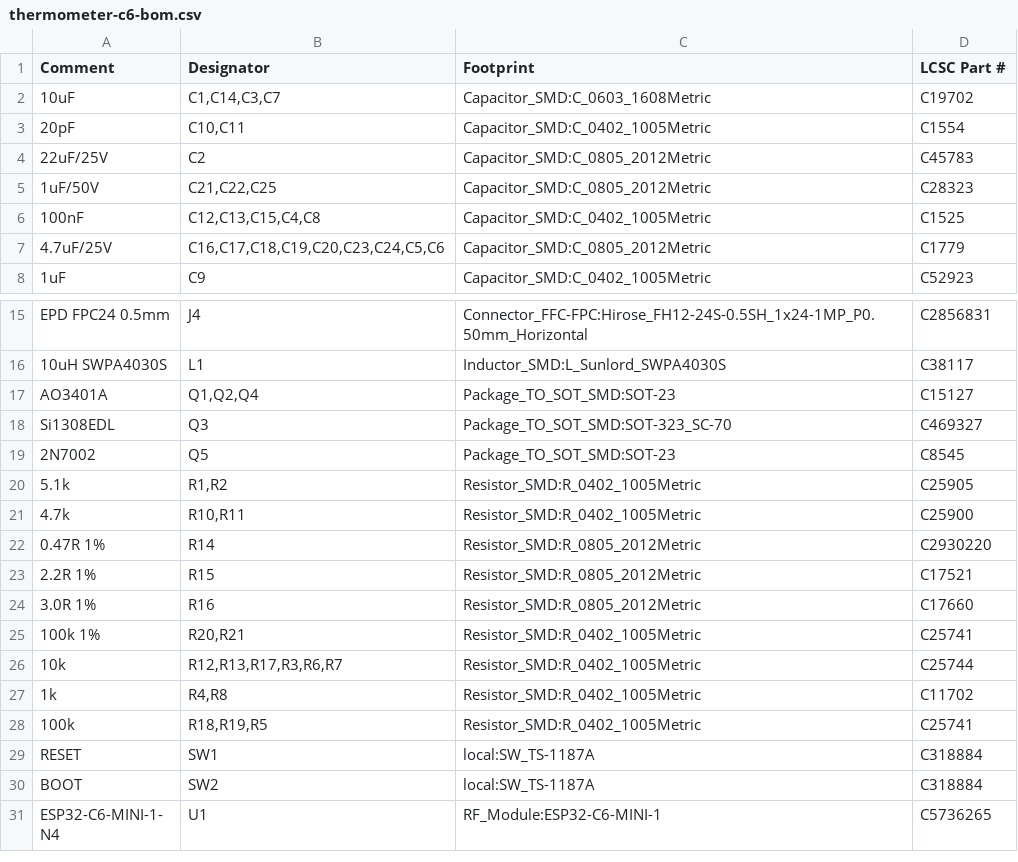
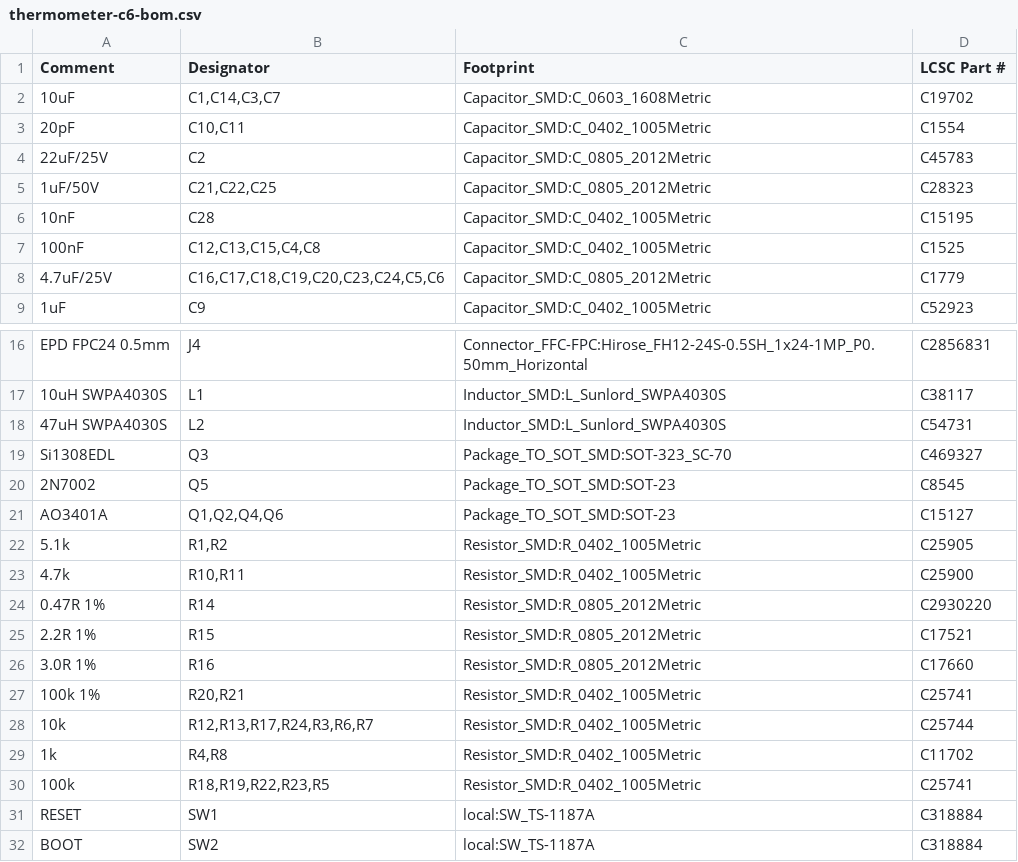
Before and after one commit to antoinecellerier/firebeetle-esp32-e-thermometer, a CSV file: hardware/thermometer-c6/bom/thermometer-c6-bom.csv, drawn as a sheet; only a part is shown, gaps mark what is left out; the shorter side is filled out with more unchanged rows.

```diff
--- a/hardware/thermometer-c6/bom/thermometer-c6-bom.csv
+++ b/hardware/thermometer-c6/bom/thermometer-c6-bom.csv
@@ -5,2 +5,3 @@ Comment,Designator,Footprint,LCSC Part #
 1uF/50V,"C21,C22,C25",Capacitor_SMD:C_0805_2012Metric,C28323
+10nF,C28,Capacitor_SMD:C_0402_1005Metric,C15195
 100nF,"C12,C13,C15,C4,C8",Capacitor_SMD:C_0402_1005Metric,C1525
@@ -16,5 +17,6 @@ EPD FPC24 0.5mm,J4,Connector_FFC-FPC:Hirose_FH12-24S-0.5SH_1x24-1MP_P0.50mm_Hori
 10uH SWPA4030S,L1,Inductor_SMD:L_Sunlord_SWPA4030S,C38117
-AO3401A,"Q1,Q2,Q4",Package_TO_SOT_SMD:SOT-23,C15127
+47uH SWPA4030S,L2,Inductor_SMD:L_Sunlord_SWPA4030S,C54731
 Si1308EDL,Q3,Package_TO_SOT_SMD:SOT-323_SC-70,C469327
 2N7002,Q5,Package_TO_SOT_SMD:SOT-23,C8545
+AO3401A,"Q1,Q2,Q4,Q6",Package_TO_SOT_SMD:SOT-23,C15127
 5.1k,"R1,R2",Resistor_SMD:R_0402_1005Metric,C25905
@@ -25,5 +27,5 @@ Si1308EDL,Q3,Package_TO_SOT_SMD:SOT-323_SC-70,C469327
 100k 1%,"R20,R21",Resistor_SMD:R_0402_1005Metric,C25741
-10k,"R12,R13,R17,R3,R6,R7",Resistor_SMD:R_0402_1005Metric,C25744
+10k,"R12,R13,R17,R24,R3,R6,R7",Resistor_SMD:R_0402_1005Metric,C25744
 1k,"R4,R8",Resistor_SMD:R_0402_1005Metric,C11702
-100k,"R18,R19,R5",Resistor_SMD:R_0402_1005Metric,C25741
+100k,"R18,R19,R22,R23,R5",Resistor_SMD:R_0402_1005Metric,C25741
 RESET,SW1,local:SW_TS-1187A,C318884
```
Also changed, not shown: 6 other files.
